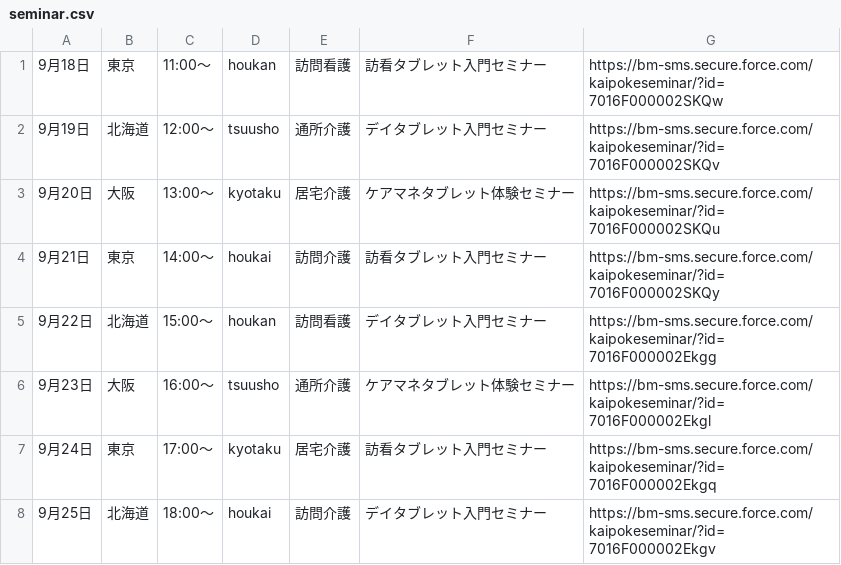
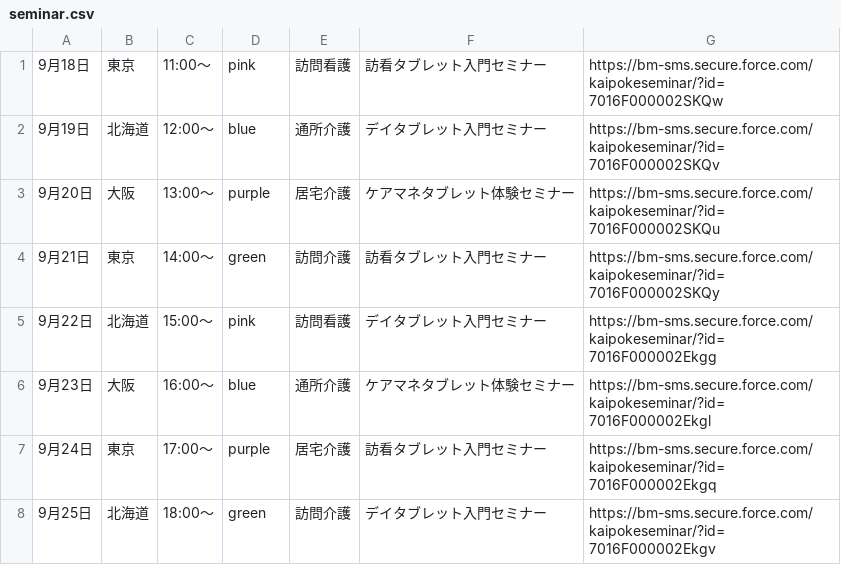
Before and after one commit to yujiota/ota_test, a CSV file: seminar/csv/seminar.csv, drawn as a sheet.

```diff
--- a/seminar/csv/seminar.csv
+++ b/seminar/csv/seminar.csv
@@ -1,8 +1,8 @@
-9月18日,東京,11:00～,houkan,訪問看護,訪看タブレット入門セミナー,https://bm-sms.secure.force.com/kaipokeseminar/?id=7016F000002SKQw
-9月19日,北海道,12:00～,tsuusho,通所介護,デイタブレット入門セミナー,https://bm-sms.secure.force.com/kaipokeseminar/?id=7016F000002SKQv
-9月20日,大阪,13:00～,kyotaku,居宅介護,ケアマネタブレット体験セミナー,https://bm-sms.secure.force.com/kaipokeseminar/?id=7016F000002SKQu
-9月21日,東京,14:00～,houkai,訪問介護,訪看タブレット入門セミナー,https://bm-sms.secure.force.com/kaipokeseminar/?id=7016F000002SKQy
-9月22日,北海道,15:00～,houkan,訪問看護,デイタブレット入門セミナー,https://bm-sms.secure.force.com/kaipokeseminar/?id=7016F000002Ekgg
-9月23日,大阪,16:00～,tsuusho,通所介護,ケアマネタブレット体験セミナー,https://bm-sms.secure.force.com/kaipokeseminar/?id=7016F000002Ekgl
-9月24日,東京,17:00～,kyotaku,居宅介護,訪看タブレット入門セミナー,https://bm-sms.secure.force.com/kaipokeseminar/?id=7016F000002Ekgq
-9月25日,北海道,18:00～,houkai,訪問介護,デイタブレット入門セミナー,https://bm-sms.secure.force.com/kaipokeseminar/?id=7016F000002Ekgv
+9月18日,東京,11:00～,pink,訪問看護,訪看タブレット入門セミナー,https://bm-sms.secure.force.com/kaipokeseminar/?id=7016F000002SKQw
+9月19日,北海道,12:00～,blue,通所介護,デイタブレット入門セミナー,https://bm-sms.secure.force.com/kaipokeseminar/?id=7016F000002SKQv
+9月20日,大阪,13:00～,purple,居宅介護,ケアマネタブレット体験セミナー,https://bm-sms.secure.force.com/kaipokeseminar/?id=7016F000002SKQu
+9月21日,東京,14:00～,green,訪問介護,訪看タブレット入門セミナー,https://bm-sms.secure.force.com/kaipokeseminar/?id=7016F000002SKQy
+9月22日,北海道,15:00～,pink,訪問看護,デイタブレット入門セミナー,https://bm-sms.secure.force.com/kaipokeseminar/?id=7016F000002Ekgg
+9月23日,大阪,16:00～,blue,通所介護,ケアマネタブレット体験セミナー,https://bm-sms.secure.force.com/kaipokeseminar/?id=7016F000002Ekgl
+9月24日,東京,17:00～,purple,居宅介護,訪看タブレット入門セミナー,https://bm-sms.secure.force.com/kaipokeseminar/?id=7016F000002Ekgq
+9月25日,北海道,18:00～,green,訪問介護,デイタブレット入門セミナー,https://bm-sms.secure.force.com/kaipokeseminar/?id=7016F000002Ekgv
```
Also changed, not shown: 1 other file.
